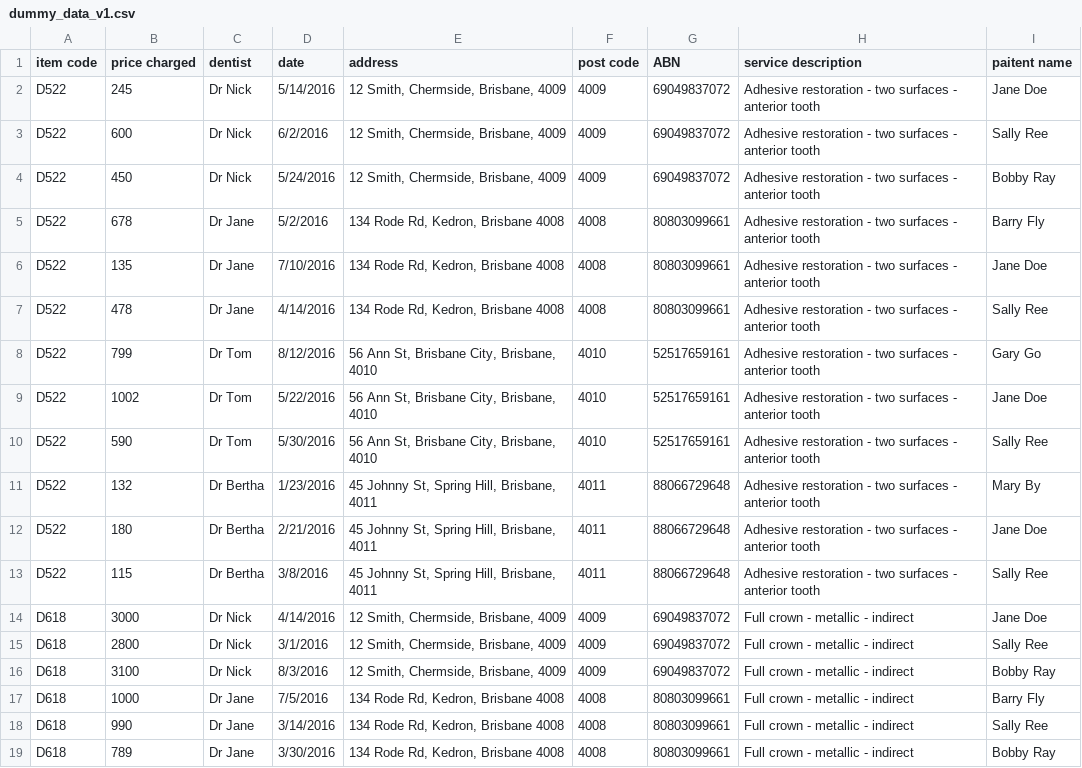
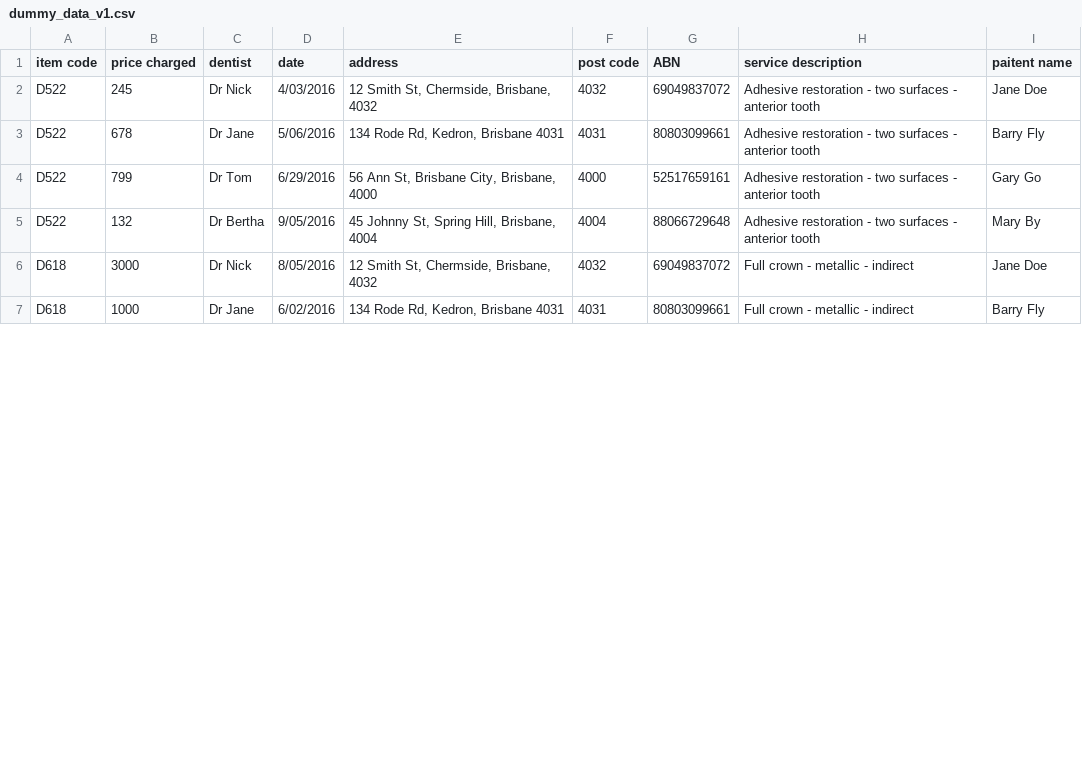
Before and after one commit to HealthHackAu2016/golden-dentists, a CSV file: code/data/dummy_data_v1.csv, drawn as a sheet; only a part is shown; the diff covers the shown part only.

Commit message:
Updated Dataset
Updated postcode data

```diff
--- a/code/data/dummy_data_v1.csv
+++ b/code/data/dummy_data_v1.csv
@@ -2,24 +2,8 @@ item code,price charged,dentist,date,address,post code,ABN,service description,p
- D522,245,Dr Nick,5/14/2016,"12 Smith, Chermside, Brisbane, 4009",4009,69049837072,Adhesive restoration - two surfaces  - anterior tooth,Jane Doe,
- D522,600,Dr Nick,6/2/2016,"12 Smith, Chermside, Brisbane, 4009",4009,69049837072,Adhesive restoration - two surfaces  - anterior tooth,Sally Ree,
- D522,450,Dr Nick,5/24/2016,"12 Smith, Chermside, Brisbane, 4009",4009,69049837072,Adhesive restoration - two surfaces  - anterior tooth,Bobby Ray,
- D522,678,Dr Jane,5/2/2016,"134 Rode Rd, Kedron, Brisbane 4008",4008,80803099661,Adhesive restoration - two surfaces  - anterior tooth,Barry Fly,
- D522,135,Dr Jane,7/10/2016,"134 Rode Rd, Kedron, Brisbane 4008",4008,80803099661,Adhesive restoration - two surfaces  - anterior tooth,Jane Doe,
- D522,478,Dr Jane,4/14/2016,"134 Rode Rd, Kedron, Brisbane 4008",4008,80803099661,Adhesive restoration - two surfaces  - anterior tooth,Sally Ree,
- D522,799,Dr Tom,8/12/2016,"56 Ann St, Brisbane City, Brisbane, 4010",4010,52517659161,Adhesive restoration - two surfaces  - anterior tooth,Gary Go,
- D522,1002,Dr Tom,5/22/2016,"56 Ann St, Brisbane City, Brisbane, 4010",4010,52517659161,Adhesive restoration - two surfaces  - anterior tooth,Jane Doe,
- D522,590,Dr Tom,5/30/2016,"56 Ann St, Brisbane City, Brisbane, 4010",4010,52517659161,Adhesive restoration - two surfaces  - anterior tooth,Sally Ree,
- D522,132,Dr Bertha,1/23/2016,"45 Johnny St, Spring Hill, Brisbane, 4011",4011,88066729648,Adhesive restoration - two surfaces  - anterior tooth,Mary By,
- D522,180,Dr Bertha,2/21/2016,"45 Johnny St, Spring Hill, Brisbane, 4011",4011,88066729648,Adhesive restoration - two surfaces  - anterior tooth,Jane Doe,
- D522,115,Dr Bertha,3/8/2016,"45 Johnny St, Spring Hill, Brisbane, 4011",4011,88066729648,Adhesive restoration - two surfaces  - anterior tooth,Sally Ree,
-D618,3000,Dr Nick,4/14/2016,"12 Smith, Chermside, Brisbane, 4009",4009,69049837072,"Full crown - metallic  - indirect
-",Jane Doe,
-D618,2800,Dr Nick,3/1/2016,"12 Smith, Chermside, Brisbane, 4009",4009,69049837072,"Full crown - metallic  - indirect
-",Sally Ree,
-D618,3100,Dr Nick,8/3/2016,"12 Smith, Chermside, Brisbane, 4009",4009,69049837072,"Full crown - metallic  - indirect
-",Bobby Ray,
-D618,1000,Dr Jane,7/5/2016,"134 Rode Rd, Kedron, Brisbane 4008",4008,80803099661,"Full crown - metallic  - indirect
-",Barry Fly,
-D618,990,Dr Jane,3/14/2016,"134 Rode Rd, Kedron, Brisbane 4008",4008,80803099661,"Full crown - metallic  - indirect
-",Sally Ree,
-D618,789,Dr Jane,3/30/2016,"134 Rode Rd, Kedron, Brisbane 4008",4008,80803099661,"Full crown - metallic  - indirect
-",Bobby Ray,
+ D522,245,Dr Nick,4/03/2016,"12 Smith St, Chermside, Brisbane, 4032",4032,69049837072,Adhesive restoration - two surfaces  - anterior tooth,Jane Doe
+ D522,678,Dr Jane,5/06/2016,"134 Rode Rd, Kedron, Brisbane 4031",4031,80803099661,Adhesive restoration - two surfaces  - anterior tooth,Barry Fly
+ D522,799,Dr Tom,6/29/2016,"56 Ann St, Brisbane City, Brisbane, 4000",4000,52517659161,Adhesive restoration - two surfaces  - anterior tooth,Gary Go
+ D522,132,Dr Bertha,9/05/2016,"45 Johnny St, Spring Hill, Brisbane, 4004",4004,88066729648,Adhesive restoration - two surfaces  - anterior tooth,Mary By
+D618,3000,Dr Nick,8/05/2016,"12 Smith St, Chermside, Brisbane, 4032",4032,69049837072,"Full crown - metallic  - indirect
+",Jane Doe
+D618,1000,Dr Jane,6/02/2016,"134 Rode Rd, Kedron, Brisbane 4031",4031,80803099661,"Full crown - metallic  - indirect
+",Barry Fly
```
Also changed, not shown: 4 removed rows and 18 edited cells elsewhere in this file.
